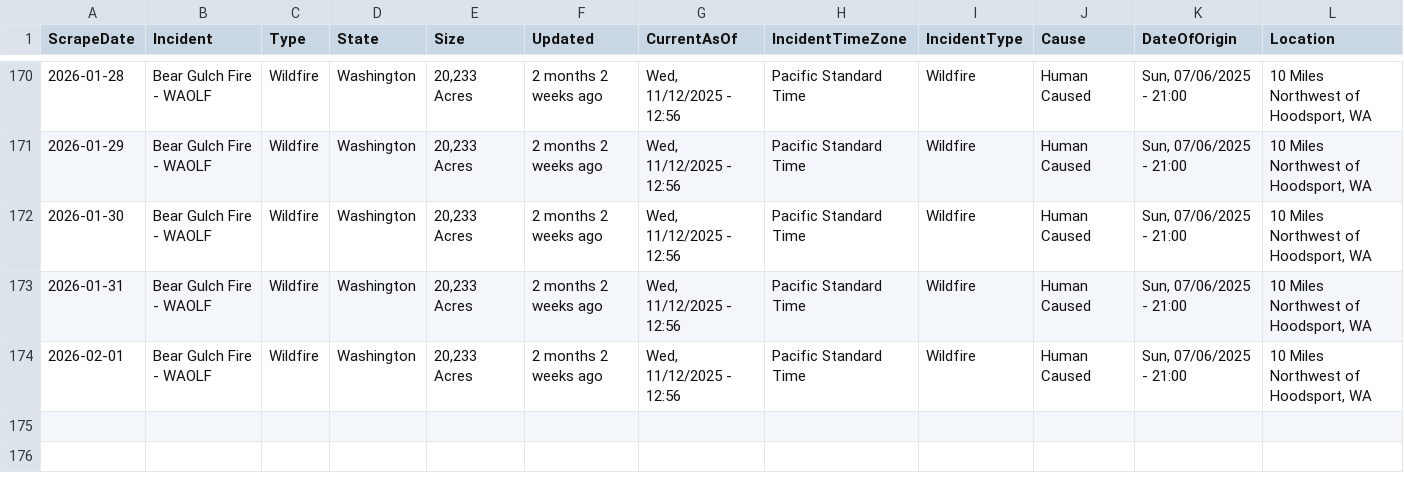
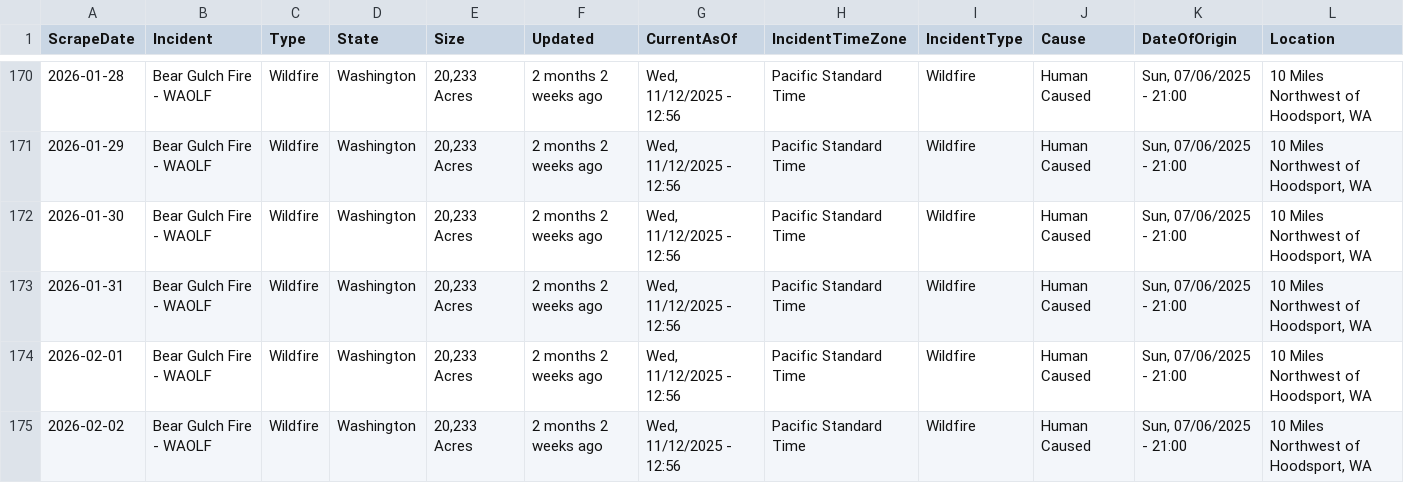
Before and after one commit to mandarc64/inciweb-wildfire-data, a CSV file: inciweb_data/Bear_Gulch_Fire_-_WAOLF.csv, drawn as a sheet; only a part is shown, gaps mark what is left out; rows hold the shown columns only; the diff names each change by its address in the sheet, - before the commit and + after, or states it on an @@ line.

```diff
--- a/inciweb_data/Bear_Gulch_Fire_-_WAOLF.csv
+++ b/inciweb_data/Bear_Gulch_Fire_-_WAOLF.csv
+row 175: 2026-02-02 | Bear Gulch Fire - WAOLF | Wildfire | Washington | 20,233 Acres | 2 months 2 weeks ago | Wed, 11/12/2025 - 12:56 | Pacific Standard Time | Wildfire | Human Caused | Sun, 07/06/2025 - 21:00 | 10 Miles Northwest of Hoodsport, WA
```
Also changed, not shown: inciweb_data/Havasu_Fire_-_AZHVR.csv, inciweb_data/Stoner_Mesa_Fire_-_COSJF.csv, 5 other files.
